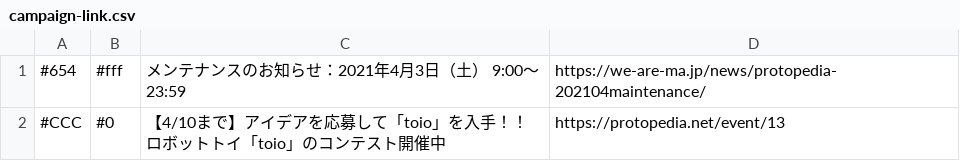
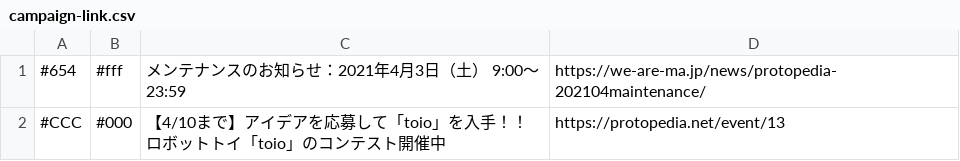
Before and after one commit to banboo1118/protopedia-terms, a CSV file: campaign-link.csv, drawn as a sheet.

Commit message:
Update campaign-link.csv

```diff
--- a/campaign-link.csv
+++ b/campaign-link.csv
@@ -1,2 +1,2 @@
 #654,#fff,メンテナンスのお知らせ：2021年4月3日（土） 9:00〜23:59,https://we-are-ma.jp/news/protopedia-202104maintenance/
-#CCC,#0,【4/10まで】アイデアを応募して「toio」を入手！！ロボットトイ「toio」のコンテスト開催中,https://protopedia.net/event/13
+#CCC,#000,【4/10まで】アイデアを応募して「toio」を入手！！ロボットトイ「toio」のコンテスト開催中,https://protopedia.net/event/13
```
